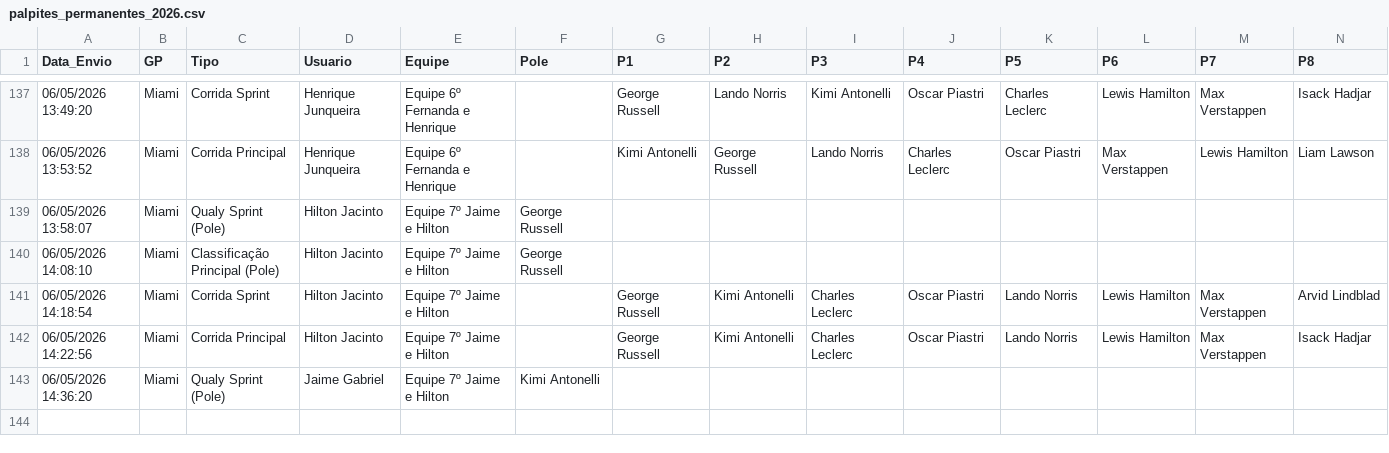
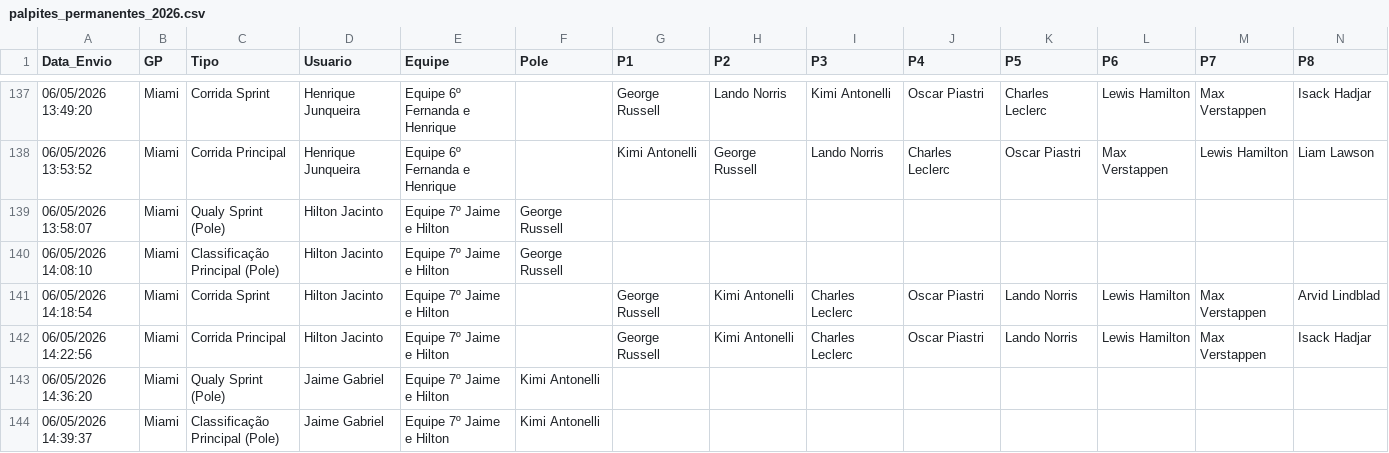
Before and after one commit to Brands14/bolao-f1-2026, a CSV file: palpites_permanentes_2026.csv, drawn as a sheet; only a part is shown, gaps mark what is left out; rows hold the shown columns only; the diff names each change by its address in the sheet, - before the commit and + after, or states it on an @@ line.

Commit message:
Novo palpite: Jaime Gabriel

```diff
--- a/palpites_permanentes_2026.csv
+++ b/palpites_permanentes_2026.csv
+row 144: 06/05/2026 14:39:37 | Miami | Classificação Principal (Pole) | Jaime Gabriel | Equipe 7º Jaime e Hilton | Kimi Antonelli
```
